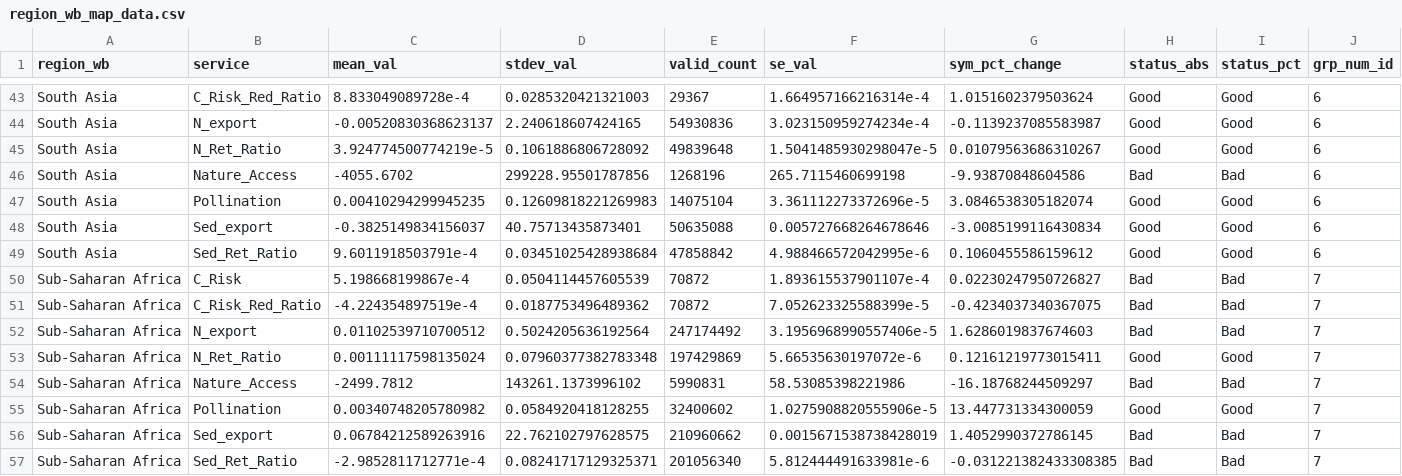
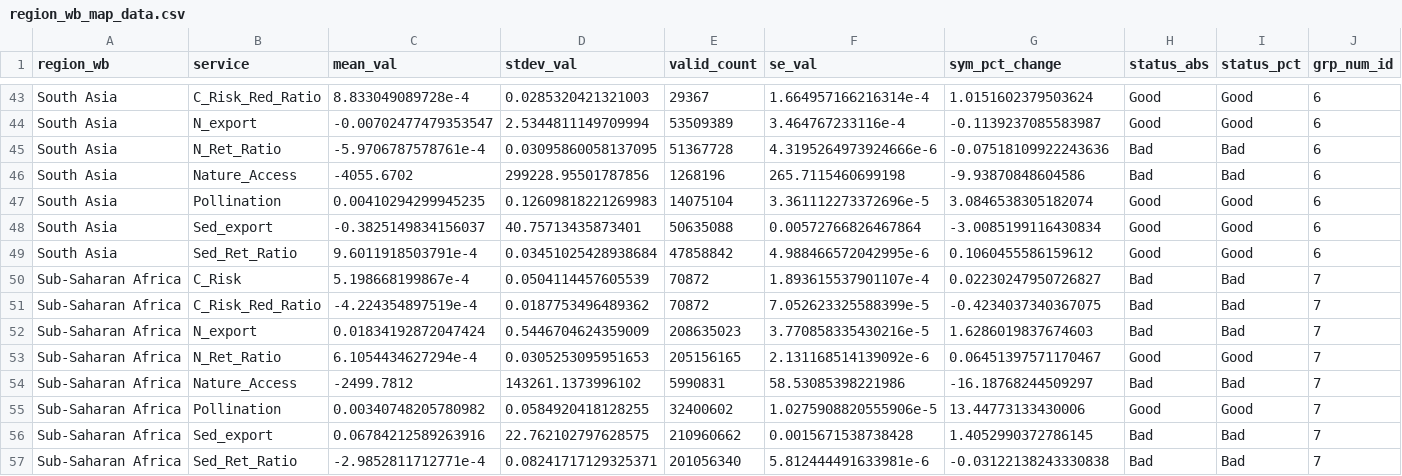
Before and after one commit to springinnovate/global_NCP, a CSV file: outputs/plots/output_plots_diff/region_wb_map_data.csv, drawn as a sheet; only a part is shown, gaps mark what is left out; removed rows and columns are numbered as before the commit, all else as after; rows hold the shown columns only; the diff covers the shown part only; the diff names each change by its address in the sheet, - before the commit and + after, or states it on an @@ line.

```diff
--- a/outputs/plots/output_plots_diff/region_wb_map_data.csv
+++ b/outputs/plots/output_plots_diff/region_wb_map_data.csv
-C44 (mean_val): -0.00520830368623137
+C44 (mean_val): -0.00702477479353547
-D44 (stdev_val): 2.240618607424165
+D44 (stdev_val): 2.5344811149709994
-E44 (valid_count): 54930836
+E44 (valid_count): 53509389
-F44 (se_val): 3.023150959274234e-4
+F44 (se_val): 3.464767233116e-4
-row 45: South Asia | N_Ret_Ratio | 3.924774500774219e-5 | 0.1061886806728092 | 49839648 | 1.5041485930298047e-5 | 0.01079563686310267 | Good | Good | 6
+row 45: South Asia | N_Ret_Ratio | -5.9706787578761e-4 | 0.03095860058137095 | 51367728 | 4.3195264973924666e-6 | -0.07518109922243636 | Bad | Bad | 6
-F48 (se_val): 0.005727668264678646
+F48 (se_val): 0.00572766826467864
-C52 (mean_val): 0.01102539710700512
+C52 (mean_val): 0.01834192872047424
-D52 (stdev_val): 0.5024205636192564
+D52 (stdev_val): 0.5446704624359009
-E52 (valid_count): 247174492
+E52 (valid_count): 208635023
-F52 (se_val): 3.1956968990557406e-5
+F52 (se_val): 3.770858335430216e-5
-C53 (mean_val): 0.00111117598135024
+C53 (mean_val): 6.1054434627294e-4
-D53 (stdev_val): 0.07960377382783348
+D53 (stdev_val): 0.0305253095951653
-E53 (valid_count): 197429869
+E53 (valid_count): 205156165
-F53 (se_val): 5.66535630197072e-6
+F53 (se_val): 2.131168514139092e-6
-G53 (sym_pct_change): 0.12161219773015411
+G53 (sym_pct_change): 0.06451397571170467
-G55 (sym_pct_change): 13.447731334300059
+G55 (sym_pct_change): 13.44773133430006
-F56 (se_val): 0.0015671538738428019
+F56 (se_val): 0.0015671538738428
-G57 (sym_pct_change): -0.031221382433308385
+G57 (sym_pct_change): -0.03122138243330838
```
Also changed, not shown: 59 edited cells elsewhere in this file, outputs/plots/output_plots_diff/biome_map_data.csv, outputs/plots/output_plots_diff/country_map_data.csv, 49 other files.
